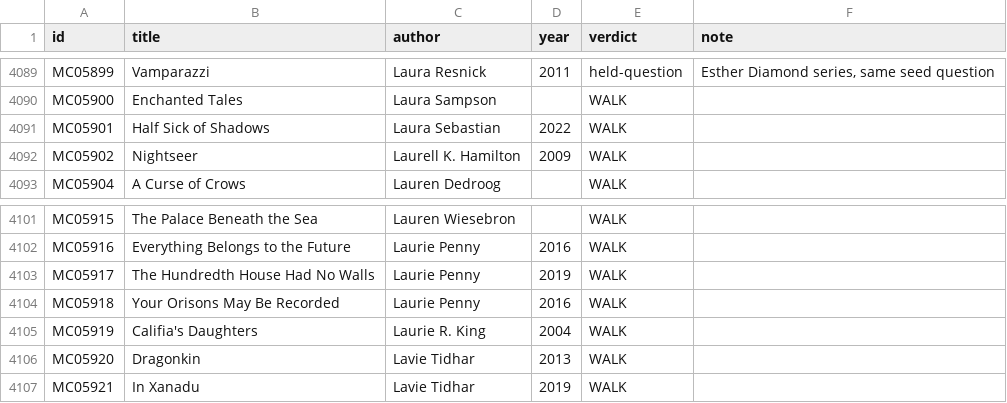
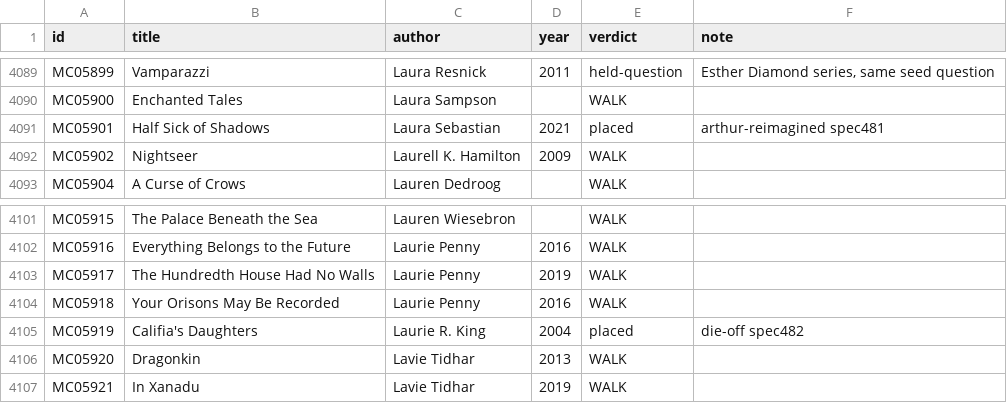
Before and after one commit to GuSoder/sff-taxonomy-browser, a TSV file: taxonomy-shadow/2026-10-ten-k-walk-v5/sweep/verdicts-pass1.tsv, drawn as a sheet; only a part is shown, gaps mark what is left out.

Commit message:
Place Half Sick of Shadows, Califia's Daughters

```diff
--- a/taxonomy-shadow/2026-10-ten-k-walk-v5/sweep/verdicts-pass1.tsv
+++ b/taxonomy-shadow/2026-10-ten-k-walk-v5/sweep/verdicts-pass1.tsv
@@ -4090,3 +4090,3 @@ MC05899	Vamparazzi	Laura Resnick	2011	held-question	Esther Diamond series, same
 MC05900	Enchanted Tales	Laura Sampson		WALK	
-MC05901	Half Sick of Shadows	Laura Sebastian	2022	WALK	
+MC05901	Half Sick of Shadows	Laura Sebastian	2021	placed	arthur-reimagined spec481
 MC05902	Nightseer	Laurell K. Hamilton	2009	WALK	
@@ -4104,3 +4104,3 @@ MC05917	The Hundredth House Had No Walls	Laurie Penny	2019	WALK
 MC05918	Your Orisons May Be Recorded	Laurie Penny	2016	WALK	
-MC05919	Califia's Daughters	Laurie R. King	2004	WALK	
+MC05919	Califia's Daughters	Laurie R. King	2004	placed	die-off spec482
 MC05920	Dragonkin	Lavie Tidhar	2013	WALK	
```
Also changed, not shown: 6 other files.
